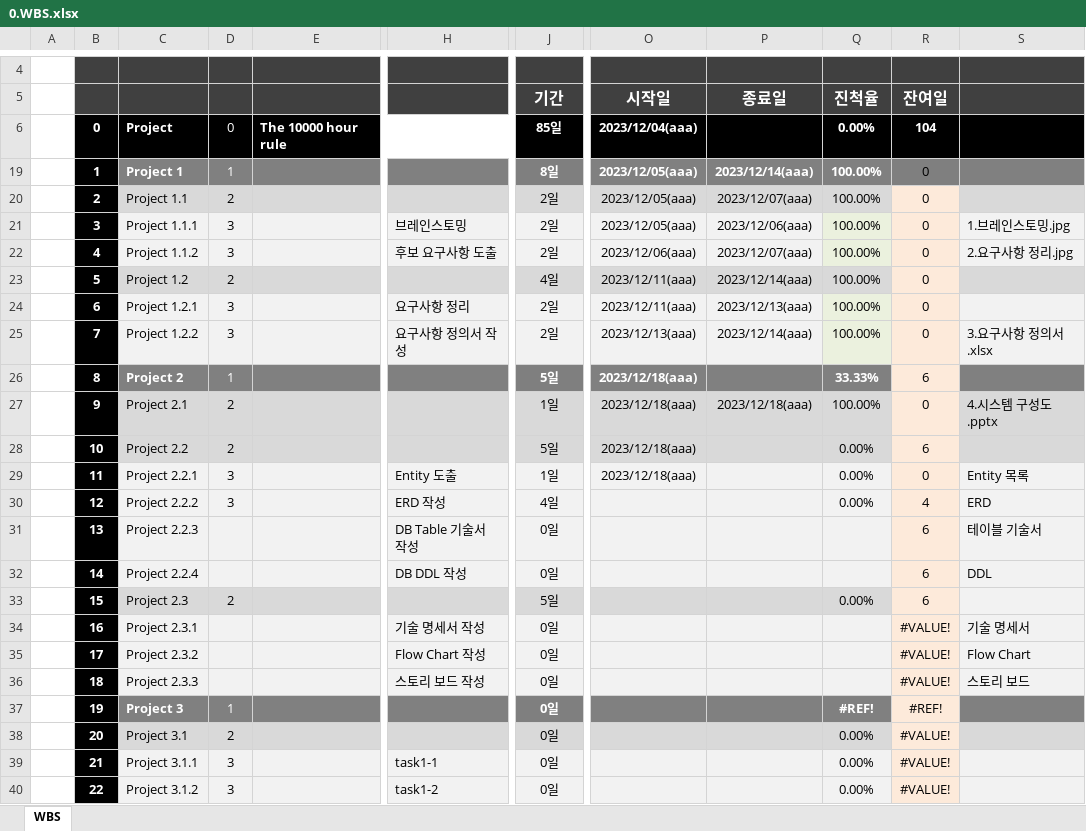
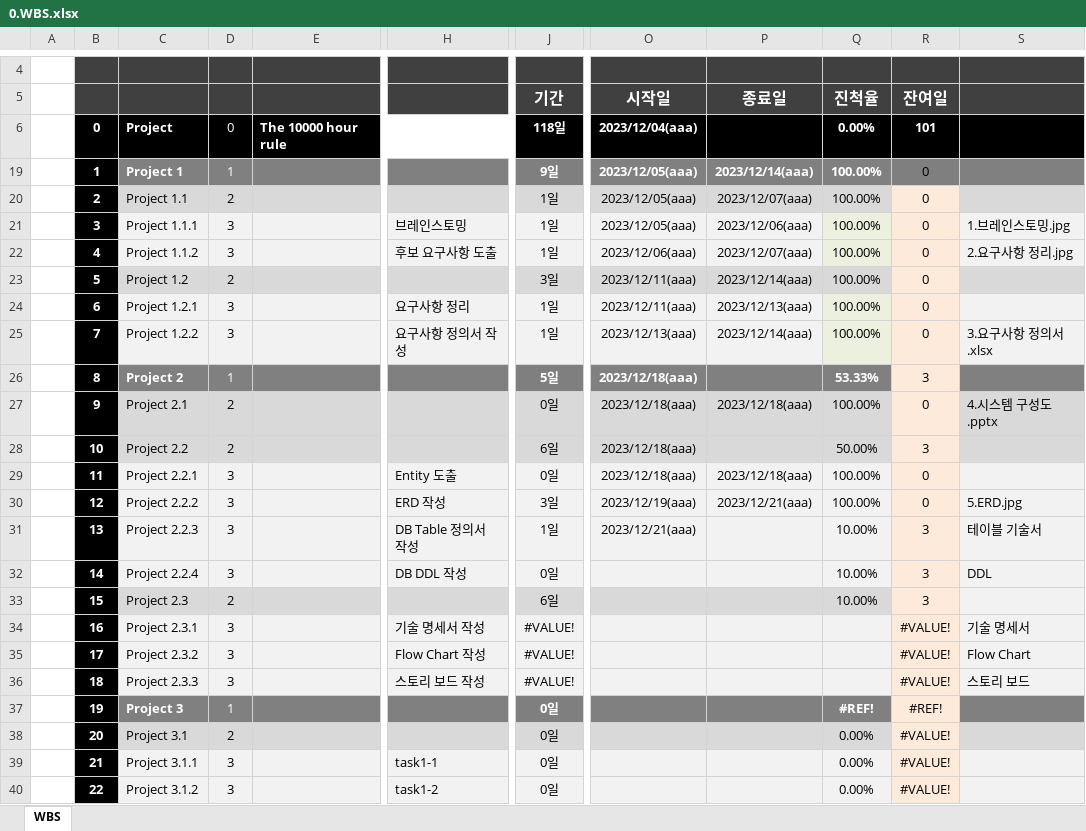
Before and after one commit to dyonyon2/The-10000-Hour-Rule, an Excel workbook: 0.WBS.xlsx, sheet WBS, drawn as a sheet; only a part is shown, gaps mark what is left out; values as stored, in another font and other column widths than the file's, no borders; charts and pictures and conditional formats not drawn; the diff names each change by its address in the sheet, - before the commit and + after, or states it on an @@ line.

```diff
--- a/0.WBS.xlsx (sheet WBS)
+++ b/0.WBS.xlsx (sheet WBS)
-J6: 85일
+J6: 118일
-R6: 104
+R6: 101
-J19: 8일
+J19: 9일
-J20:J22: 2일
+J20:J22: 1일
-J23: 4일
+J23: 3일
-J24:J25: 2일
+J24:J25: 1일
-Q26: 33.33%
+Q26: 53.33%
-R26: 6
+R26: 3
-J27: 1일
+J27: 0일
-J28: 5일
+J28: 6일
-Q28: 0.00%
+Q28: 50.00%
-R28: 6
+R28: 3
-J29: 1일
+J29: 0일
-P29: (empty)
+P29: 2023/12/18(aaa)
-Q29:Q30: 0.00%
+Q29:Q30: 100.00%
-S29: Entity 목록
+S29: (empty)
-J30: 4일
+J30: 3일
-O30: (empty)
+O30: 2023/12/19(aaa)
-P30: (empty)
+P30: 2023/12/21(aaa)
-R30: 4
+R30: 0
-S30: ERD
+S30: 5.ERD.jpg
-D31:D32: (empty)
+D31:D32: 3
-H31: DB Table 기술서 작성
+H31: DB Table 정의서 작성
-J31: 0일
+J31: 1일
-O31: (empty)
+O31: 2023/12/21(aaa)
-Q31:Q32: (empty)
+Q31:Q32: 10.00%
-R31:R33: 6
+R31:R33: 3
-J33: 5일
+J33: 6일
-Q33: 0.00%
+Q33: 10.00%
-D34:D36: (empty)
+D34:D36: 3
-J34:J36: 0일
+J34:J36: #VALUE!
```
Also changed, not shown: formulas that keep their value, 3 other files.
